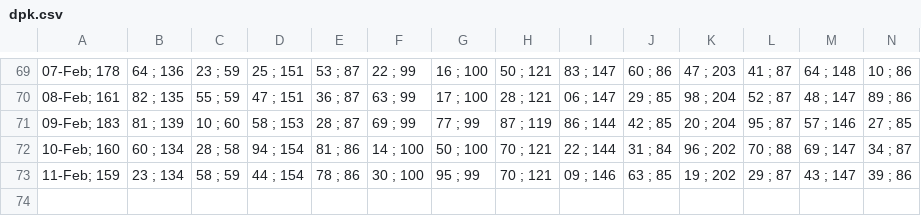
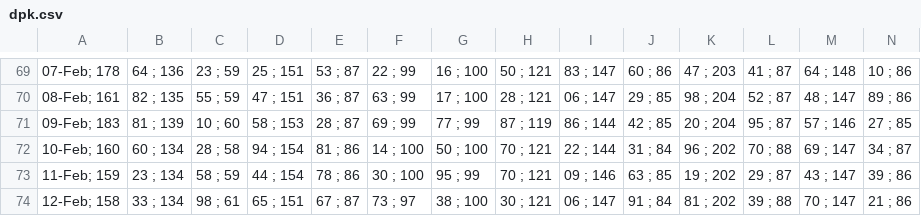
Before and after one commit to alganii14/grafik, a CSV file: csv kcp/dpk.csv, drawn as a sheet; only a part is shown, gaps mark what is left out; rows hold the shown columns only; the diff names each change by its address in the sheet, - before the commit and + after, or states it on an @@ line.

Commit message:
Update data 12-Feb: csv kcp, konsol, mikro, ritel

```diff
--- a/csv kcp/dpk.csv
+++ b/csv kcp/dpk.csv
+row 74: 12-Feb; 158 | 33 ; 134 | 98 ; 61 | 65 ; 151 | 67 ; 87 | 73 ; 97 | 38 ; 100 | 30 ; 121 | 06 ; 147 | 91 ; 84 | 81 ; 202 | 39 ; 88 | 70 ; 147 | 21 ; 86
```
Also changed, not shown: csv kcp/casa.csv, csv kcp/depo.csv, 17 other files.
